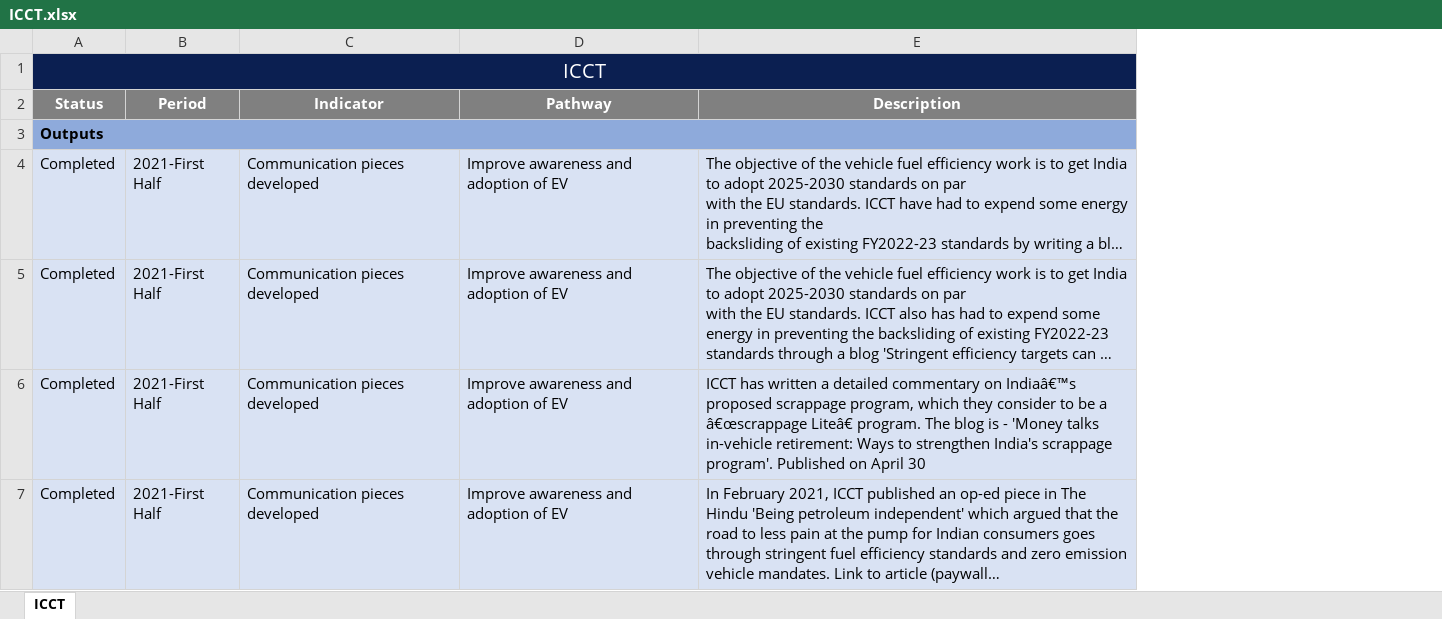
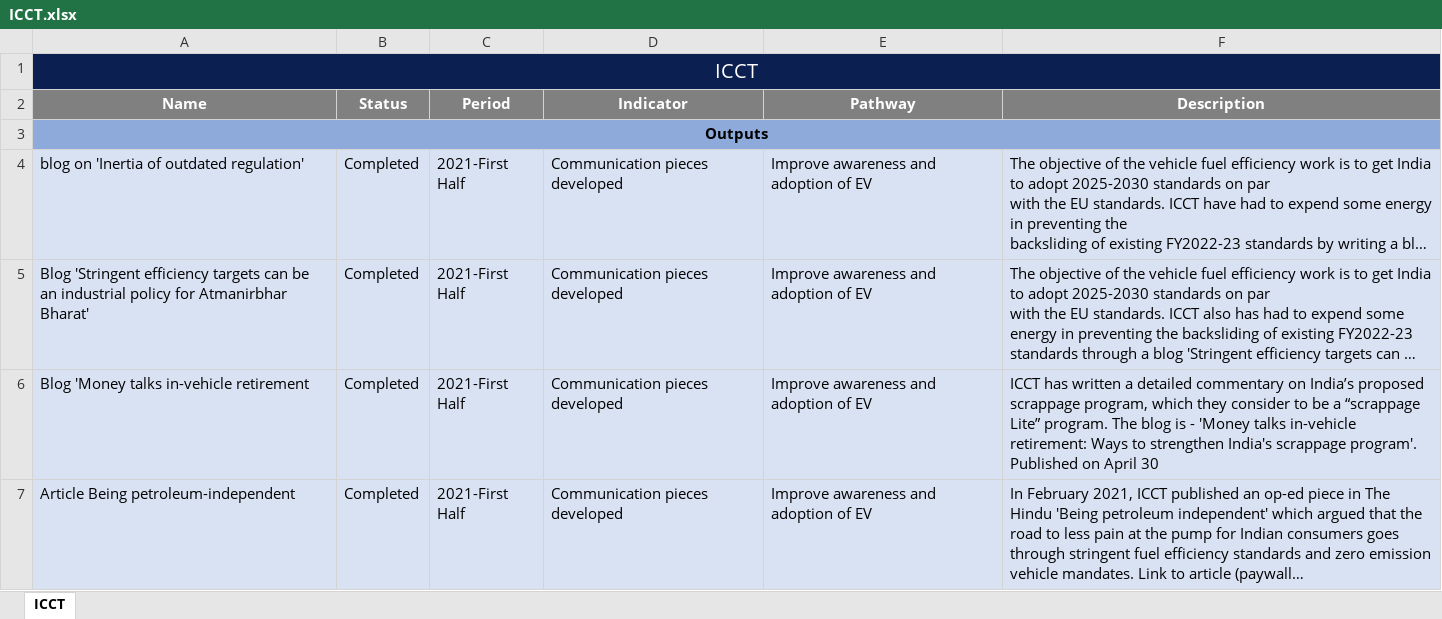
Before and after one commit to araupontones/CIFF, an Excel workbook: report/tables/ZEV/ICCT.xlsx, sheet ICCT, drawn as a sheet; only a part is shown; long unchanged cells end in …; values as stored, in another font and other column widths than the file's, no borders; removed rows and columns are numbered as before the commit, all else as after; the diff covers the shown part only; the diff names each change by its address in the sheet, - before the commit and + after, or states it on an @@ line.

Commit message:
refresh data july 5th

```diff
--- a/report/tables/ZEV/ICCT.xlsx (sheet ICCT)
+++ b/report/tables/ZEV/ICCT.xlsx (sheet ICCT)
+column A (Name), row 1: ICCT; rows 3-7: Outputs | blog on 'Inertia of outdated regulation' | Blog 'Stringent efficiency targets can be an industrial policy for Atmanirbhar Bharat' | Blog 'Money talks in-vehicle retirement | Article Being petroleum-independent
-B1 (Status): ICCT
+B1 (Status): (empty)
-B1 fill: #0B1F51
+B1 fill: none
-A1:E1 merged
-B3 (Status): Outputs
+B3 (Status): (empty)
-A3:E3 merged
-F6 (Description): …commentary on Indiaâ€™s proposed scrappage program, which they consider to be a â€œscrappage Liteâ€ program. The…
+F6 (Description): …commentary on India’s proposed scrappage program, which they consider to be a “scrappage Lite” program. The…
```
Also changed, not shown: 4 added rows and 1 edited cell elsewhere in this sheet, report/tables/Modal Shift/TERI.xlsx, report/tables/Modal Shift/UWI.xlsx, 13 other files.
